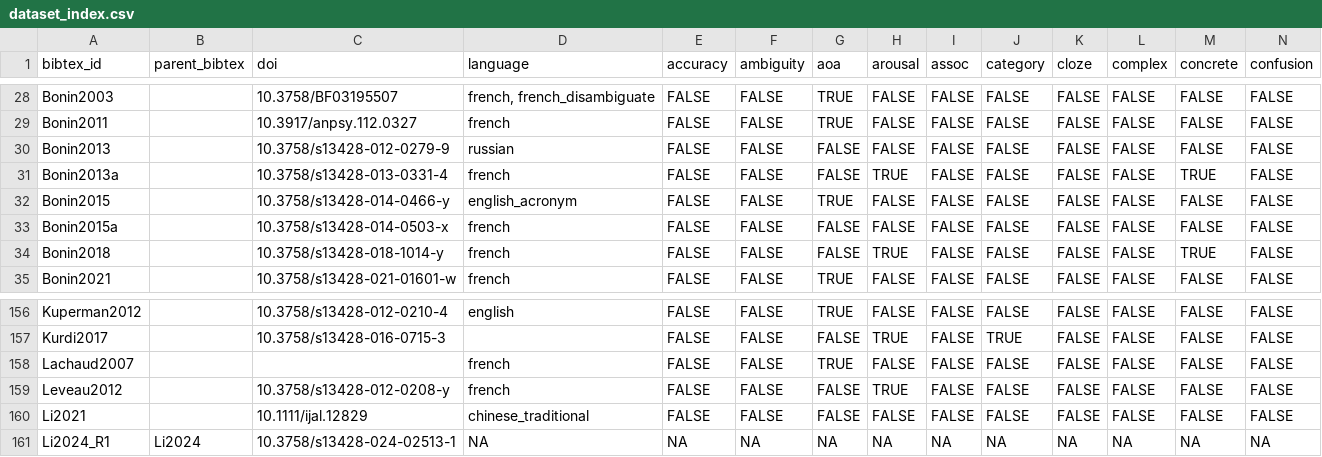
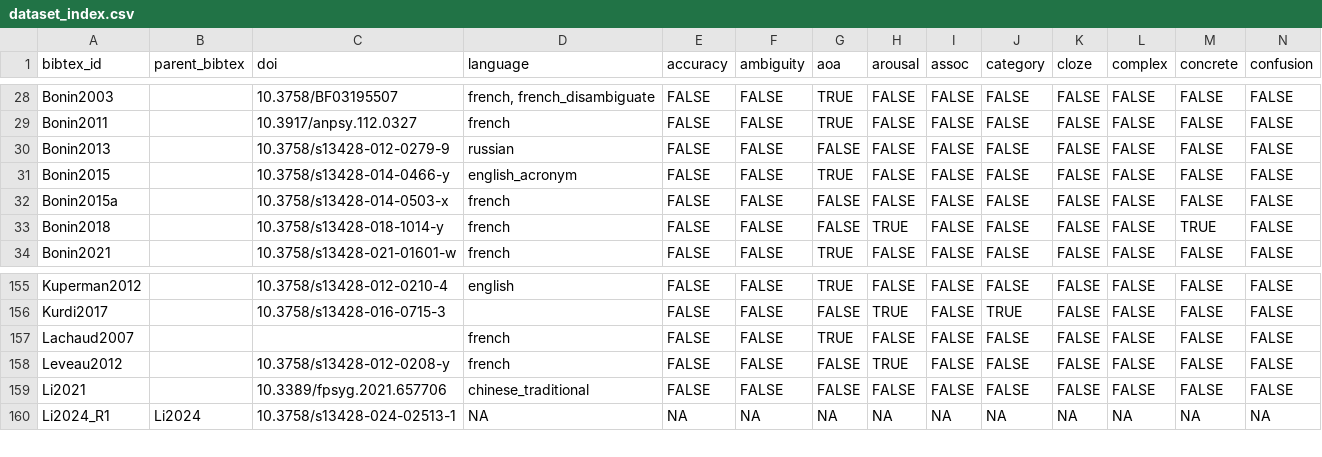
Before and after one commit to SemanticPriming/semanticprimeR, a CSV file: inst/extdata/dataset_index.csv, drawn as a sheet; only a part is shown, gaps mark what is left out; removed rows and columns are numbered as before the commit, all else as after; rows hold the shown columns only; the diff names each change by its address in the sheet, - before the commit and + after, or states it on an @@ line.

```diff
--- a/inst/extdata/dataset_index.csv
+++ b/inst/extdata/dataset_index.csv
-row 31: Bonin2013a |  | 10.3758/s13428-013-0331-4 | french | FALSE | FALSE | FALSE | TRUE | FALSE | FALSE | FALSE | FALSE | TRUE | FALSE
-C159 (doi): 10.1111/ijal.12829
+C159 (doi): 10.3389/fpsyg.2021.657706
```
Also changed, not shown: 1 other file.
